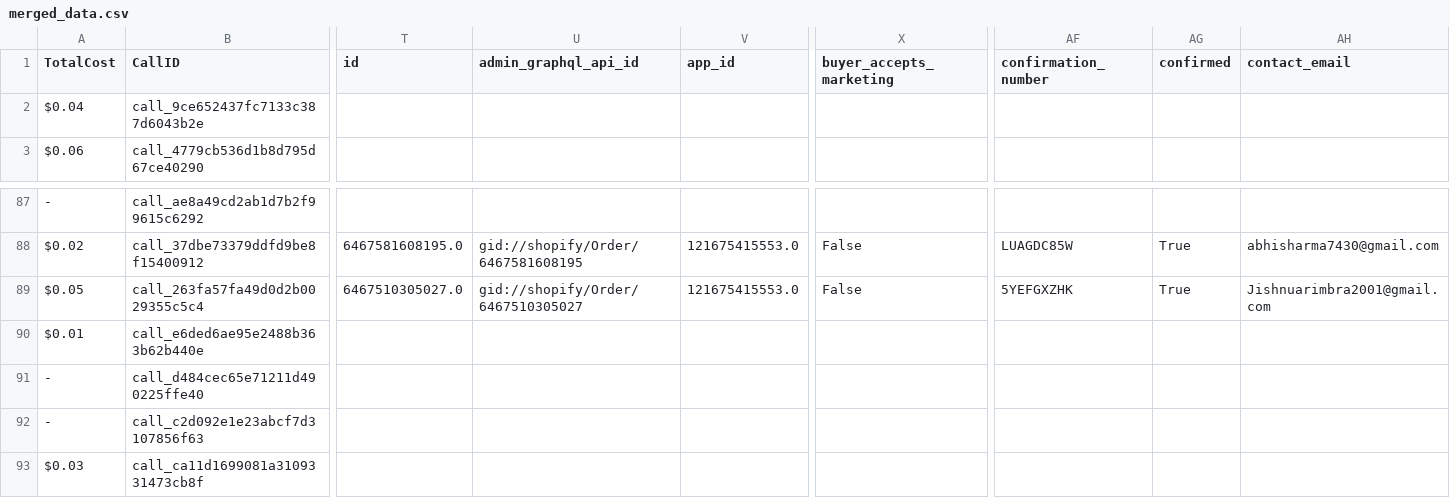
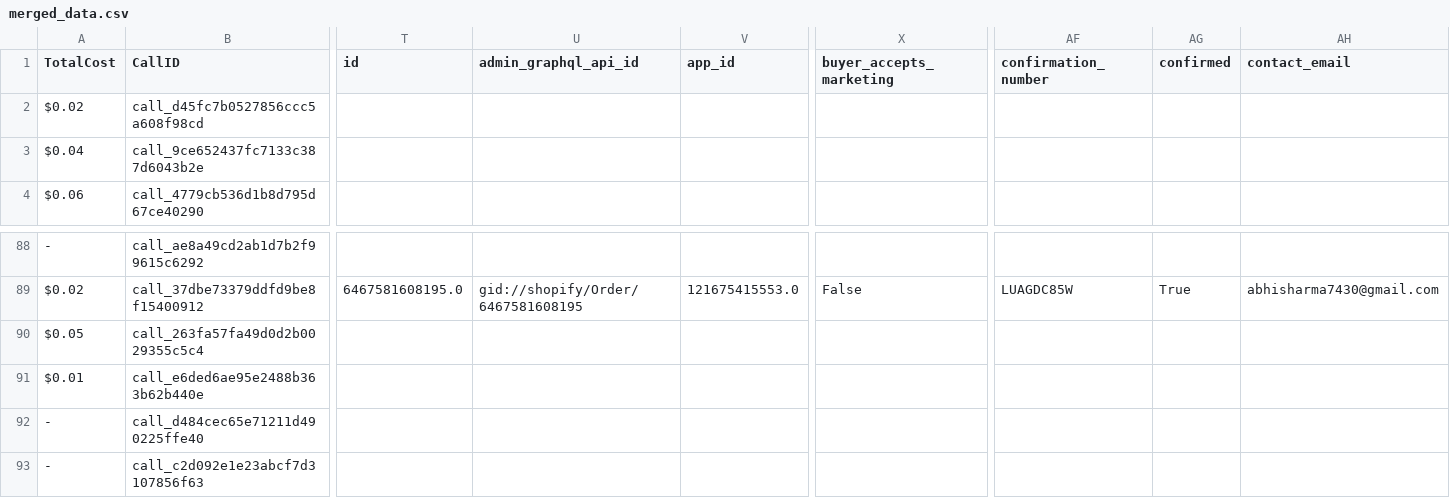
Before and after one commit to Urban-gabru-yog/Trimfinity_Dashboard_1104, a CSV file: data/merged_data.csv, drawn as a sheet; only a part is shown, gaps mark what is left out; the shorter side is filled out with more unchanged rows; addresses are those after the commit; rows hold the shown columns only; the diff covers the shown part only; the diff names each change by its address in the sheet, - before the commit and + after, or states it on an @@ line.

```diff
--- a/data/merged_data.csv
+++ b/data/merged_data.csv
+row 2: $0.02 | call_d45fc7b0527856ccc5a608f98cd
-T90 (id): 6467510305027.0
+T90 (id): (empty)
-U90 (admin_graphql_api_id): gid://shopify/Order/6467510305027
+U90 (admin_graphql_api_id): (empty)
-V90 (app_id): 121675415553.0
+V90 (app_id): (empty)
-X90 (buyer_accepts_marketing): False
+X90 (buyer_accepts_marketing): (empty)
-AF90 (confirmation_number): 5YEFGXZHK
+AF90 (confirmation_number): (empty)
-AG90 (confirmed): True
+AG90 (confirmed): (empty)
-AH90 (contact_email): Jishnuarimbra2001@gmail.com
+AH90 (contact_email): (empty)
```
Also changed, not shown: 145 edited cells elsewhere in this file, data/call_data.csv, 1 other file.
